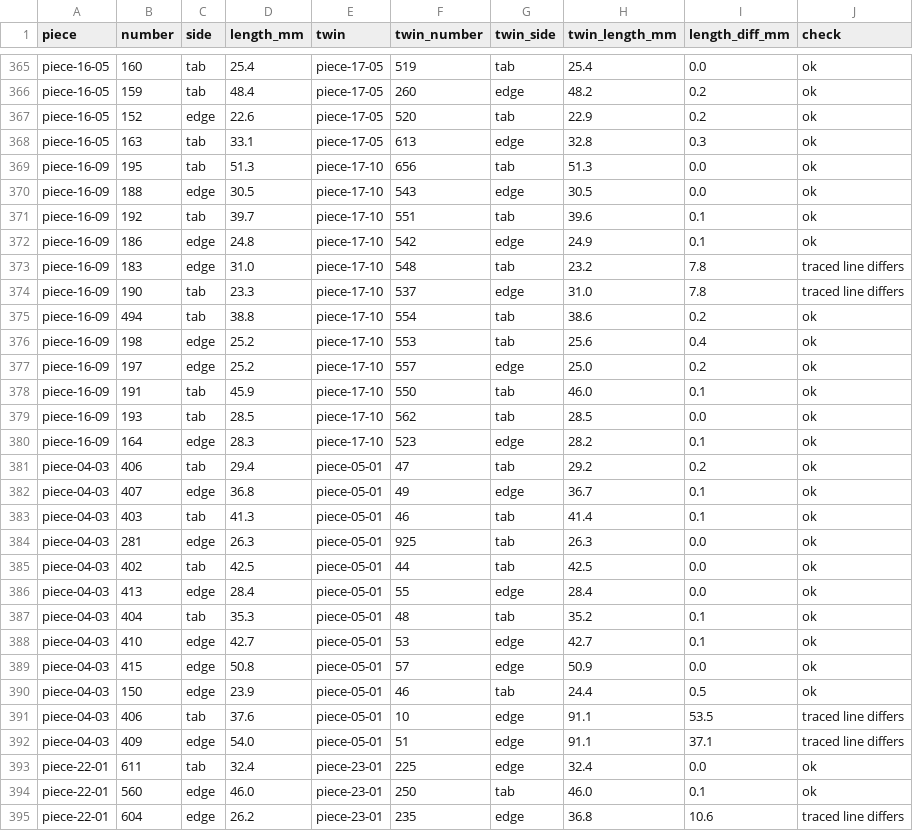
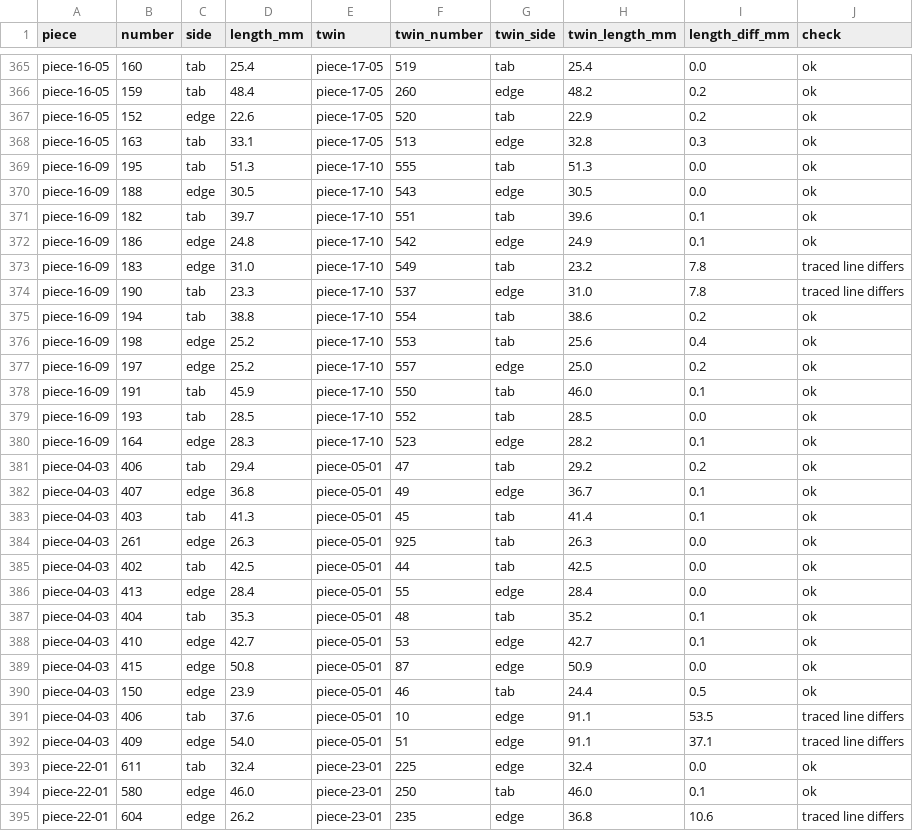
Before and after one commit to tungufoss/cricut-pdf-to-svg, a CSV file: data/bowser/bowser-mirrors.csv, drawn as a sheet; only a part is shown, gaps mark what is left out; the diff covers the shown part only.

```diff
--- a/data/bowser/bowser-mirrors.csv
+++ b/data/bowser/bowser-mirrors.csv
@@ -367,10 +367,10 @@ piece-16-05,159,tab,48.4,piece-17-05,260,edge,48.2,0.2,ok
 piece-16-05,152,edge,22.6,piece-17-05,520,tab,22.9,0.2,ok
-piece-16-05,163,tab,33.1,piece-17-05,613,edge,32.8,0.3,ok
-piece-16-09,195,tab,51.3,piece-17-10,656,tab,51.3,0.0,ok
+piece-16-05,163,tab,33.1,piece-17-05,513,edge,32.8,0.3,ok
+piece-16-09,195,tab,51.3,piece-17-10,555,tab,51.3,0.0,ok
 piece-16-09,188,edge,30.5,piece-17-10,543,edge,30.5,0.0,ok
-piece-16-09,192,tab,39.7,piece-17-10,551,tab,39.6,0.1,ok
+piece-16-09,182,tab,39.7,piece-17-10,551,tab,39.6,0.1,ok
 piece-16-09,186,edge,24.8,piece-17-10,542,edge,24.9,0.1,ok
-piece-16-09,183,edge,31.0,piece-17-10,548,tab,23.2,7.8,traced line differs
+piece-16-09,183,edge,31.0,piece-17-10,549,tab,23.2,7.8,traced line differs
 piece-16-09,190,tab,23.3,piece-17-10,537,edge,31.0,7.8,traced line differs
-piece-16-09,494,tab,38.8,piece-17-10,554,tab,38.6,0.2,ok
+piece-16-09,194,tab,38.8,piece-17-10,554,tab,38.6,0.2,ok
 piece-16-09,198,edge,25.2,piece-17-10,553,tab,25.6,0.4,ok
@@ -378,3 +378,3 @@ piece-16-09,197,edge,25.2,piece-17-10,557,edge,25.0,0.2,ok
 piece-16-09,191,tab,45.9,piece-17-10,550,tab,46.0,0.1,ok
-piece-16-09,193,tab,28.5,piece-17-10,562,tab,28.5,0.0,ok
+piece-16-09,193,tab,28.5,piece-17-10,552,tab,28.5,0.0,ok
 piece-16-09,164,edge,28.3,piece-17-10,523,edge,28.2,0.1,ok
@@ -382,4 +382,4 @@ piece-04-03,406,tab,29.4,piece-05-01,47,tab,29.2,0.2,ok
 piece-04-03,407,edge,36.8,piece-05-01,49,edge,36.7,0.1,ok
-piece-04-03,403,tab,41.3,piece-05-01,46,tab,41.4,0.1,ok
-piece-04-03,281,edge,26.3,piece-05-01,925,tab,26.3,0.0,ok
+piece-04-03,403,tab,41.3,piece-05-01,45,tab,41.4,0.1,ok
+piece-04-03,261,edge,26.3,piece-05-01,925,tab,26.3,0.0,ok
 piece-04-03,402,tab,42.5,piece-05-01,44,tab,42.5,0.0,ok
@@ -388,3 +388,3 @@ piece-04-03,404,tab,35.3,piece-05-01,48,tab,35.2,0.1,ok
 piece-04-03,410,edge,42.7,piece-05-01,53,edge,42.7,0.1,ok
-piece-04-03,415,edge,50.8,piece-05-01,57,edge,50.9,0.0,ok
+piece-04-03,415,edge,50.8,piece-05-01,87,edge,50.9,0.0,ok
 piece-04-03,150,edge,23.9,piece-05-01,46,tab,24.4,0.5,ok
@@ -393,3 +393,3 @@ piece-04-03,409,edge,54.0,piece-05-01,51,edge,91.1,37.1,traced line differs
 piece-22-01,611,tab,32.4,piece-23-01,225,edge,32.4,0.0,ok
-piece-22-01,560,edge,46.0,piece-23-01,250,tab,46.0,0.1,ok
+piece-22-01,580,edge,46.0,piece-23-01,250,tab,46.0,0.1,ok
 piece-22-01,604,edge,26.2,piece-23-01,235,edge,36.8,10.6,traced line differs
```
Also changed, not shown: 50 edited cells elsewhere in this file, data/bowser/bowser-corrections.csv, data/bowser/bowser-edges.csv, 2 other files.
